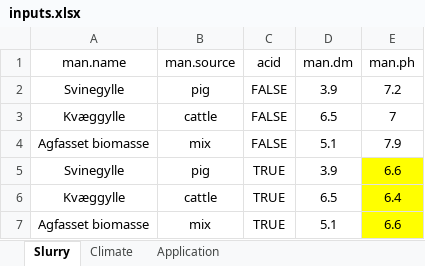
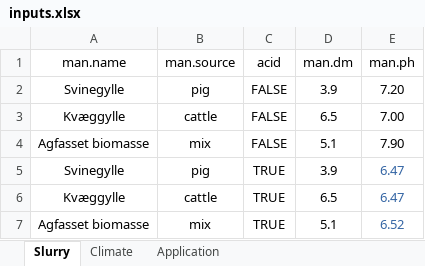
Before and after one commit to AU-BCE-EE/AU-MHB, an Excel workbook: 2021-0294105_EFs/inputs/inputs.xlsx, sheet Slurry, drawn as a sheet; values as stored, in another font and other column widths than the file's, no borders; the diff names each change by its address in the sheet, - before the commit and + after, or states it on an @@ line.

Commit message:
Run w new acid pH, add acid red plot

```diff
--- a/2021-0294105_EFs/inputs/inputs.xlsx (sheet Slurry)
+++ b/2021-0294105_EFs/inputs/inputs.xlsx (sheet Slurry)
-E2 (man.ph): 7.2
+E2 (man.ph): 7.20
-E3 (man.ph): 7
+E3 (man.ph): 7.00
-E4 (man.ph): 7.9
+E4 (man.ph): 7.90
-E5 (man.ph): 6.6
+E5 (man.ph): 6.47
@@ E5:E7 fill: #FFFF00 → none, text colour: black → #3465A4 @@
-E6 (man.ph): 6.4
+E6 (man.ph): 6.47
-E7 (man.ph): 6.6
+E7 (man.ph): 6.52
```
Also changed, not shown: 8 other files.
